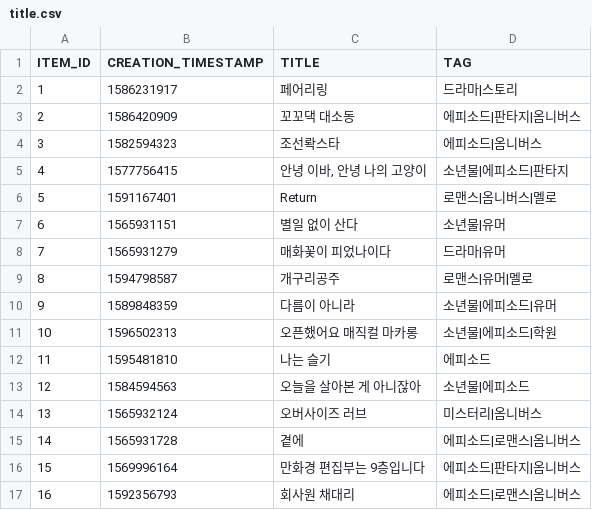
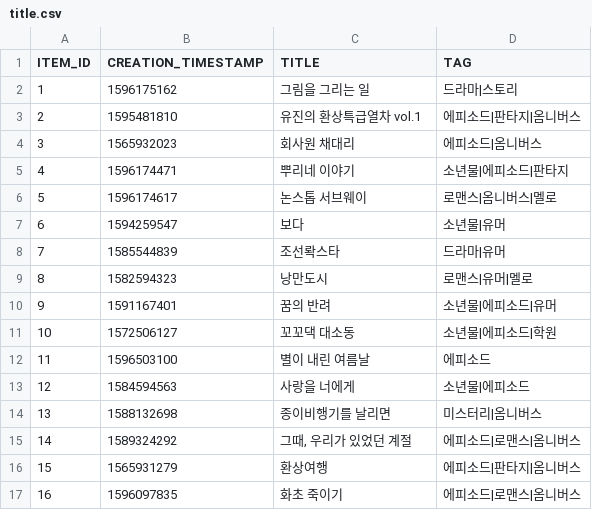
Before and after one commit to aws-dna-korea-1st-team3/competition, a CSV file: recommendation_system/data/title/title.csv, drawn as a sheet; only a part is shown; the diff covers the shown part only.

Commit message:
[#45] title name shuffle (#46)
* [#45] update preprocessor to shuffle title names.

* [#45] update mocked data

```diff
--- a/recommendation_system/data/title/title.csv
+++ b/recommendation_system/data/title/title.csv
@@ -1,17 +1,17 @@
 ITEM_ID,CREATION_TIMESTAMP,TITLE,TAG
-1,1586231917,페어리링,드라마|스토리
-2,1586420909,꼬꼬댁 대소동,에피소드|판타지|옴니버스
-3,1582594323,조선롹스타,에피소드|옴니버스
-4,1577756415,"안녕 이바, 안녕 나의 고양이",소년물|에피소드|판타지
-5,1591167401,Return,로맨스|옴니버스|멜로
-6,1565931151,별일 없이 산다,소년물|유머
-7,1565931279,매화꽃이 피었나이다,드라마|유머
-8,1594798587,개구리공주,로맨스|유머|멜로
-9,1589848359,다름이 아니라,소년물|에피소드|유머
-10,1596502313,오픈했어요 매직컬 마카롱,소년물|에피소드|학원
-11,1595481810,나는 슬기,에피소드
-12,1584594563,오늘을 살아본 게 아니잖아,소년물|에피소드
-13,1565932124,오버사이즈 러브,미스터리|옴니버스
-14,1565931728,곁에,에피소드|로맨스|옴니버스
-15,1569996164,만화경 편집부는 9층입니다,에피소드|판타지|옴니버스
-16,1592356793,회사원 채대리,에피소드|로맨스|옴니버스
+1,1596175162,그림을 그리는 일,드라마|스토리
+2,1595481810,유진의 환상특급열차 vol.1,에피소드|판타지|옴니버스
+3,1565932023,회사원 채대리,에피소드|옴니버스
+4,1596174471,뿌리네 이야기,소년물|에피소드|판타지
+5,1596174617,논스톱 서브웨이,로맨스|옴니버스|멜로
+6,1594259547,보다,소년물|유머
+7,1585544839,조선롹스타,드라마|유머
+8,1582594323,낭만도시,로맨스|유머|멜로
+9,1591167401,꿈의 반려,소년물|에피소드|유머
+10,1572506127,꼬꼬댁 대소동,소년물|에피소드|학원
+11,1596503100,별이 내린 여름날,에피소드
+12,1584594563,사랑을 너에게,소년물|에피소드
+13,1588132698,종이비행기를 날리면,미스터리|옴니버스
+14,1589324292,"그때, 우리가 있었던 계절",에피소드|로맨스|옴니버스
+15,1565931279,환상여행,에피소드|판타지|옴니버스
+16,1596097835,화초 죽이기,에피소드|로맨스|옴니버스
```
Also changed, not shown: 76 edited cells elsewhere in this file, 1 other file.
